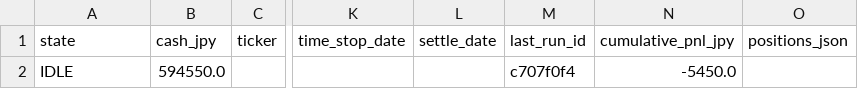
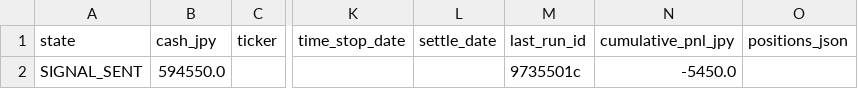
Before and after one commit to zamaxg5ktkyms9/S-Quant, a CSV file: backups/sheets/portfolio.csv, drawn as a sheet; only a part is shown, gaps mark what is left out; the diff names each change by its address in the sheet, - before the commit and + after, or states it on an @@ line.

```diff
--- a/backups/sheets/portfolio.csv
+++ b/backups/sheets/portfolio.csv
-A2 (state): IDLE
+A2 (state): SIGNAL_SENT
-M2 (last_run_id): c707f0f4
+M2 (last_run_id): 9735501c
```
Also changed, not shown: backups/sheets/run_log.csv, 2 other files.
